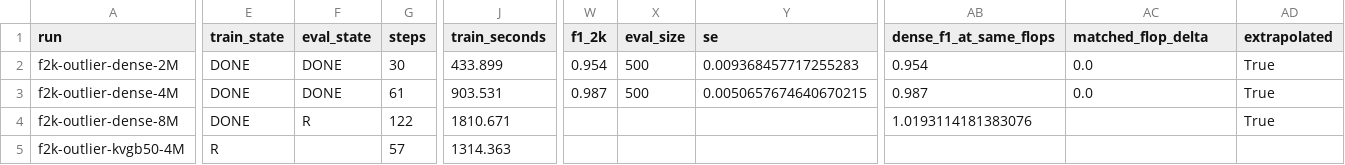
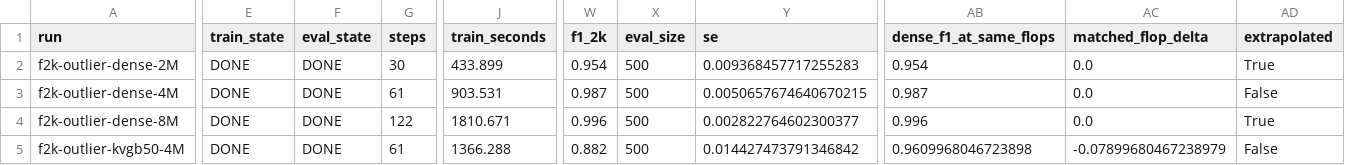
Before and after one commit to allenai/OLMo-core, a CSV file: debug/ds64_fast2k/results.csv, drawn as a sheet; only a part is shown, gaps mark what is left out; the diff covers the shown part only; the diff names each change by its address in the sheet, - before the commit and + after, or states it on an @@ line.

```diff
--- a/debug/ds64_fast2k/results.csv
+++ b/debug/ds64_fast2k/results.csv
-AD3 (extrapolated): True
+AD3 (extrapolated): False
-F4 (eval_state): R
+F4 (eval_state): DONE
-W4 (f1_2k): (empty)
+W4 (f1_2k): 0.996
-X4:X5 (eval_size): (empty)
+X4:X5 (eval_size): 500
-Y4 (se): (empty)
+Y4 (se): 0.002822764602300377
-AB4 (dense_f1_at_same_flops): 1.0193114181383076
+AB4 (dense_f1_at_same_flops): 0.996
-AC4 (matched_flop_delta): (empty)
+AC4 (matched_flop_delta): 0.0
-E5 (train_state): R
+E5 (train_state): DONE
-F5 (eval_state): (empty)
+F5 (eval_state): DONE
-G5 (steps): 57
+G5 (steps): 61
-J5 (train_seconds): 1314.363
+J5 (train_seconds): 1366.288
-W5 (f1_2k): (empty)
+W5 (f1_2k): 0.882
-Y5 (se): (empty)
+Y5 (se): 0.014427473791346842
-AB5 (dense_f1_at_same_flops): (empty)
+AB5 (dense_f1_at_same_flops): 0.9609968046723898
-AC5 (matched_flop_delta): (empty)
+AC5 (matched_flop_delta): -0.07899680467238979
-AD5 (extrapolated): (empty)
+AD5 (extrapolated): False
```
Also changed, not shown: 1 added row and 29 edited cells elsewhere in this file, debug/ds64_fast2k/LAUNCH_LEDGER.tsv, 12 other files.
